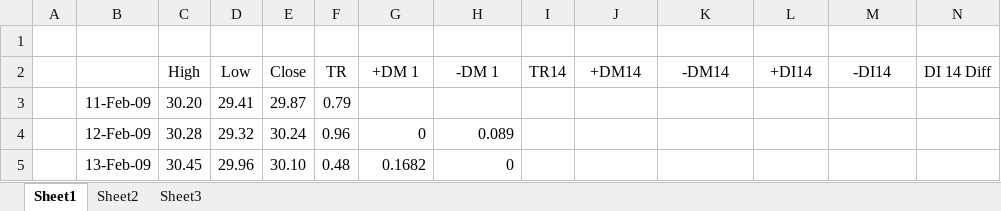
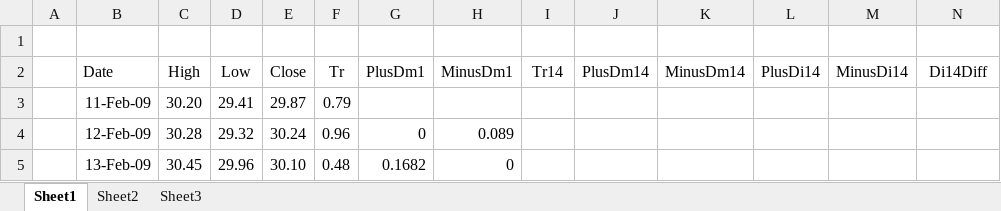
Before and after one commit to bentefay/SparkFire, an Excel workbook: Shares.Model.Test/Indicators/AdxTests.xlsx, sheet Sheet1, drawn as a sheet; only a part is shown; values as stored, in another font and other column widths than the file's, no borders; removed rows and columns are numbered as before the commit, all else as after; rows hold the shown columns only; the diff names each change by its address in the sheet, - before the commit and + after, or states it on an @@ line.

Commit message:
Adx tests

```diff
--- a/Shares.Model.Test/Indicators/AdxTests.xlsx (sheet Sheet1)
+++ b/Shares.Model.Test/Indicators/AdxTests.xlsx (sheet Sheet1)
-row 2:  |  | High | Low | Close | TR | +DM 1 | -DM 1 | TR14 | +DM14 | -DM14 | +DI14 | -DI14 | DI 14 Diff
+row 2:  | Date | High | Low | Close | Tr | PlusDm1 | MinusDm1 | Tr14 | PlusDm14 | MinusDm14 | PlusDi14 | MinusDi14 | Di14Diff
```
Also changed, not shown: 7 other files.
